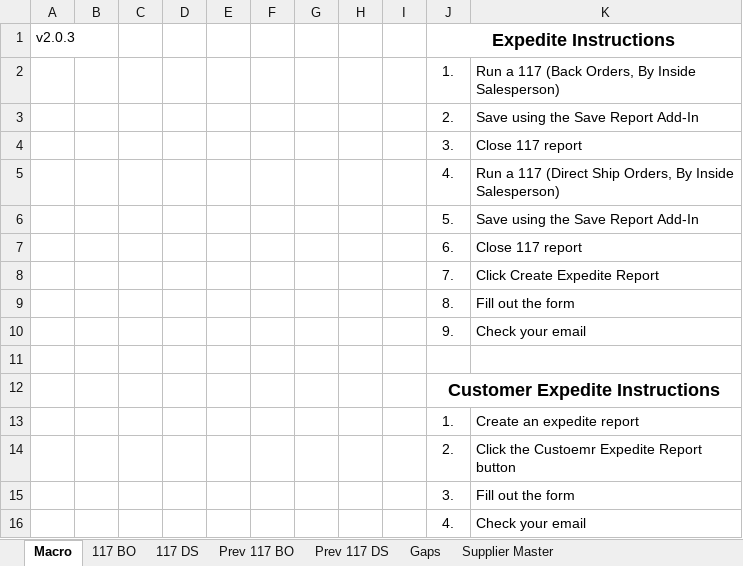
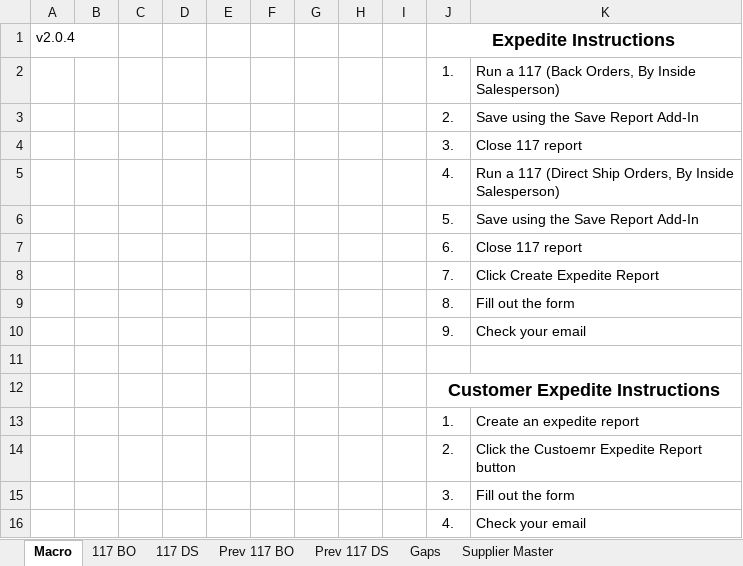
Before and after one commit to Wesco/Open_Order_Report, an Excel workbook: Open Order Report.xlsm, sheet Macro, drawn as a sheet; values as stored, in another font and other column widths than the file's, no borders; charts and pictures not drawn; the diff names each change by its address in the sheet, - before the commit and + after, or states it on an @@ line.

Commit message:
Fixed bug in column checker
Fixed bug in column checker
Disabled screen updating

```diff
--- a/Open Order Report.xlsm (sheet Macro)
+++ b/Open Order Report.xlsm (sheet Macro)
-A1: v2.0.3
+A1: v2.0.4
```
Also changed, not shown: 2 other files.
